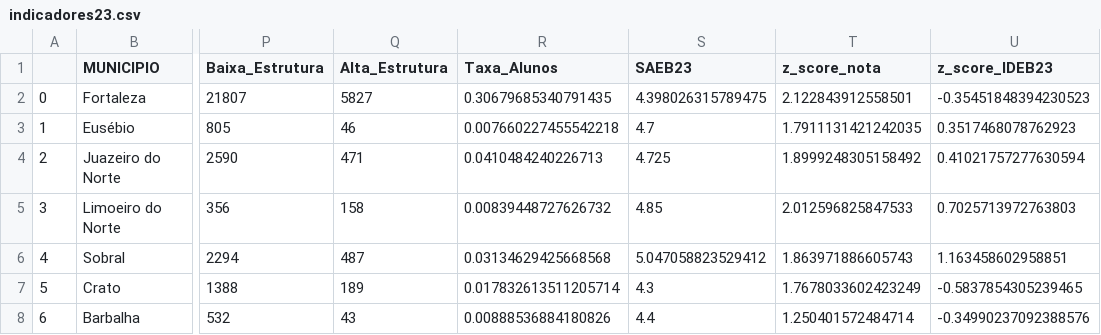
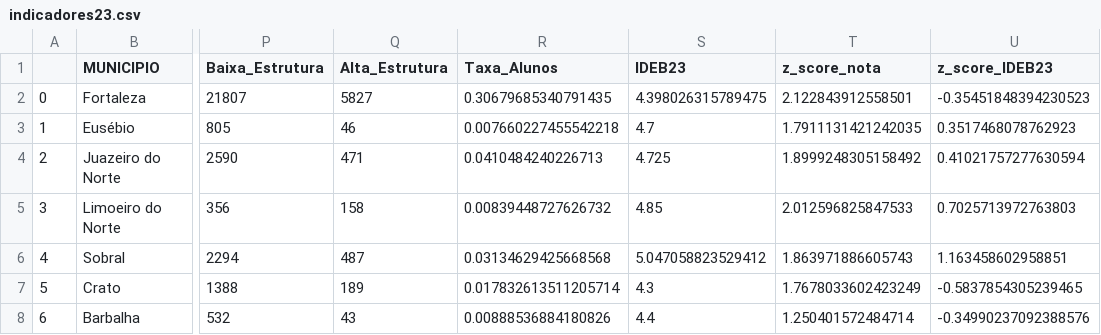
Before and after one commit to mh-vasconcelos/Estudo-Educacional-CE, a CSV file: indicadores23.csv, drawn as a sheet; only a part is shown, gaps mark what is left out; the diff names each change by its address in the sheet, - before the commit and + after, or states it on an @@ line.

```diff
--- a/indicadores23.csv
+++ b/indicadores23.csv
-S1: SAEB23
+S1: IDEB23
```
Also changed, not shown: indicadores19.csv, 1 other file.
